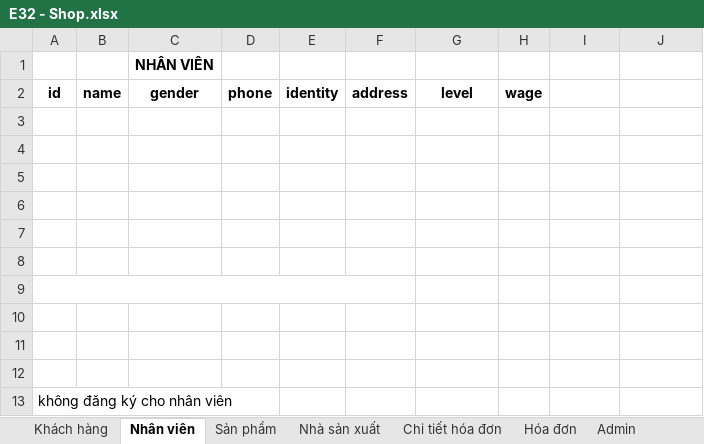
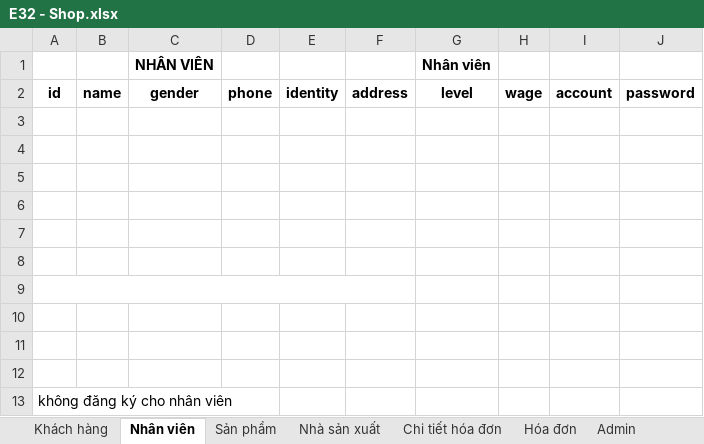
Before and after one commit to YiSuS68/Project_Shop, an Excel workbook: file/E32 - Shop.xlsx, sheet Nhân viên, drawn as a sheet; values as stored, in another font and other column widths than the file's, no borders; the diff names each change by its address in the sheet, - before the commit and + after, or states it on an @@ line.

```diff
--- a/file/E32 - Shop.xlsx (sheet Nhân viên)
+++ b/file/E32 - Shop.xlsx (sheet Nhân viên)
-G1: (empty)
+G1: Nhân viên
-I2: (empty)
+I2: account
-J2: (empty)
+J2: password
```
Also changed, not shown: sheet Sản phẩm, sheet Nhà sản xuất, 37 other files.
